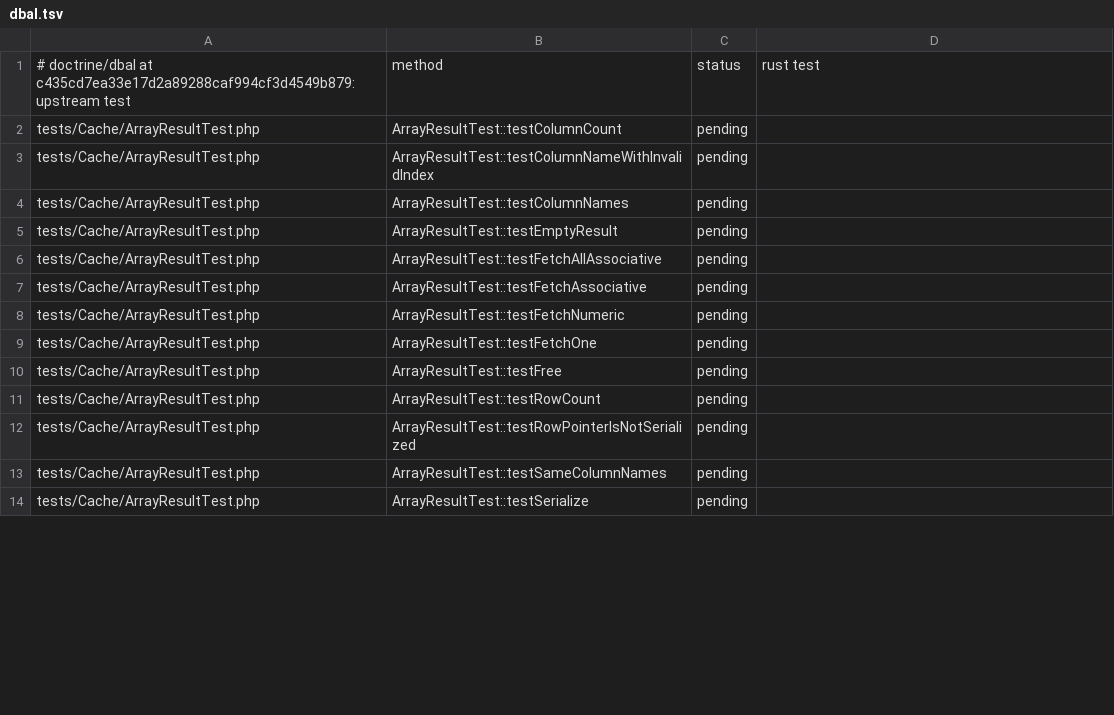
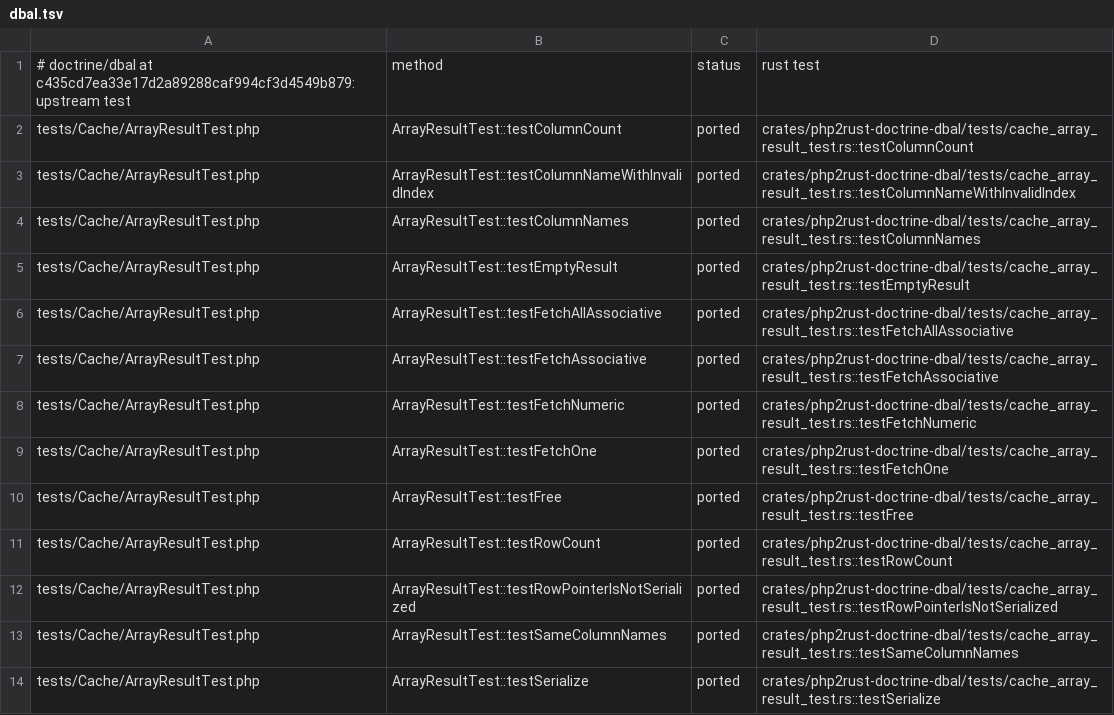
Before and after one commit to D-Nations/php2rust-doctrine-dbal, a TSV file: parity/doctrine/dbal.tsv, drawn as a sheet; only a part is shown; the diff covers the shown part only.

```diff
--- a/parity/doctrine/dbal.tsv
+++ b/parity/doctrine/dbal.tsv
@@ -1,14 +1,14 @@
 # doctrine/dbal at c435cd7ea33e17d2a89288caf994cf3d4549b879: upstream test	method	status	rust test
-tests/Cache/ArrayResultTest.php	ArrayResultTest::testColumnCount	pending	
-tests/Cache/ArrayResultTest.php	ArrayResultTest::testColumnNameWithInvalidIndex	pending	
-tests/Cache/ArrayResultTest.php	ArrayResultTest::testColumnNames	pending	
-tests/Cache/ArrayResultTest.php	ArrayResultTest::testEmptyResult	pending	
-tests/Cache/ArrayResultTest.php	ArrayResultTest::testFetchAllAssociative	pending	
-tests/Cache/ArrayResultTest.php	ArrayResultTest::testFetchAssociative	pending	
-tests/Cache/ArrayResultTest.php	ArrayResultTest::testFetchNumeric	pending	
-tests/Cache/ArrayResultTest.php	ArrayResultTest::testFetchOne	pending	
-tests/Cache/ArrayResultTest.php	ArrayResultTest::testFree	pending	
-tests/Cache/ArrayResultTest.php	ArrayResultTest::testRowCount	pending	
-tests/Cache/ArrayResultTest.php	ArrayResultTest::testRowPointerIsNotSerialized	pending	
-tests/Cache/ArrayResultTest.php	ArrayResultTest::testSameColumnNames	pending	
-tests/Cache/ArrayResultTest.php	ArrayResultTest::testSerialize	pending	
+tests/Cache/ArrayResultTest.php	ArrayResultTest::testColumnCount	ported	crates/php2rust-doctrine-dbal/tests/cache_array_result_test.rs::testColumnCount
+tests/Cache/ArrayResultTest.php	ArrayResultTest::testColumnNameWithInvalidIndex	ported	crates/php2rust-doctrine-dbal/tests/cache_array_result_test.rs::testColumnNameWithInvalidIndex
+tests/Cache/ArrayResultTest.php	ArrayResultTest::testColumnNames	ported	crates/php2rust-doctrine-dbal/tests/cache_array_result_test.rs::testColumnNames
+tests/Cache/ArrayResultTest.php	ArrayResultTest::testEmptyResult	ported	crates/php2rust-doctrine-dbal/tests/cache_array_result_test.rs::testEmptyResult
+tests/Cache/ArrayResultTest.php	ArrayResultTest::testFetchAllAssociative	ported	crates/php2rust-doctrine-dbal/tests/cache_array_result_test.rs::testFetchAllAssociative
+tests/Cache/ArrayResultTest.php	ArrayResultTest::testFetchAssociative	ported	crates/php2rust-doctrine-dbal/tests/cache_array_result_test.rs::testFetchAssociative
+tests/Cache/ArrayResultTest.php	ArrayResultTest::testFetchNumeric	ported	crates/php2rust-doctrine-dbal/tests/cache_array_result_test.rs::testFetchNumeric
+tests/Cache/ArrayResultTest.php	ArrayResultTest::testFetchOne	ported	crates/php2rust-doctrine-dbal/tests/cache_array_result_test.rs::testFetchOne
+tests/Cache/ArrayResultTest.php	ArrayResultTest::testFree	ported	crates/php2rust-doctrine-dbal/tests/cache_array_result_test.rs::testFree
+tests/Cache/ArrayResultTest.php	ArrayResultTest::testRowCount	ported	crates/php2rust-doctrine-dbal/tests/cache_array_result_test.rs::testRowCount
+tests/Cache/ArrayResultTest.php	ArrayResultTest::testRowPointerIsNotSerialized	ported	crates/php2rust-doctrine-dbal/tests/cache_array_result_test.rs::testRowPointerIsNotSerialized
+tests/Cache/ArrayResultTest.php	ArrayResultTest::testSameColumnNames	ported	crates/php2rust-doctrine-dbal/tests/cache_array_result_test.rs::testSameColumnNames
+tests/Cache/ArrayResultTest.php	ArrayResultTest::testSerialize	ported	crates/php2rust-doctrine-dbal/tests/cache_array_result_test.rs::testSerialize
```
Also changed, not shown: 24 edited cells elsewhere in this file, parity/classes/doctrine/dbal.tsv, parity/sources.tsv, 21 other files.
